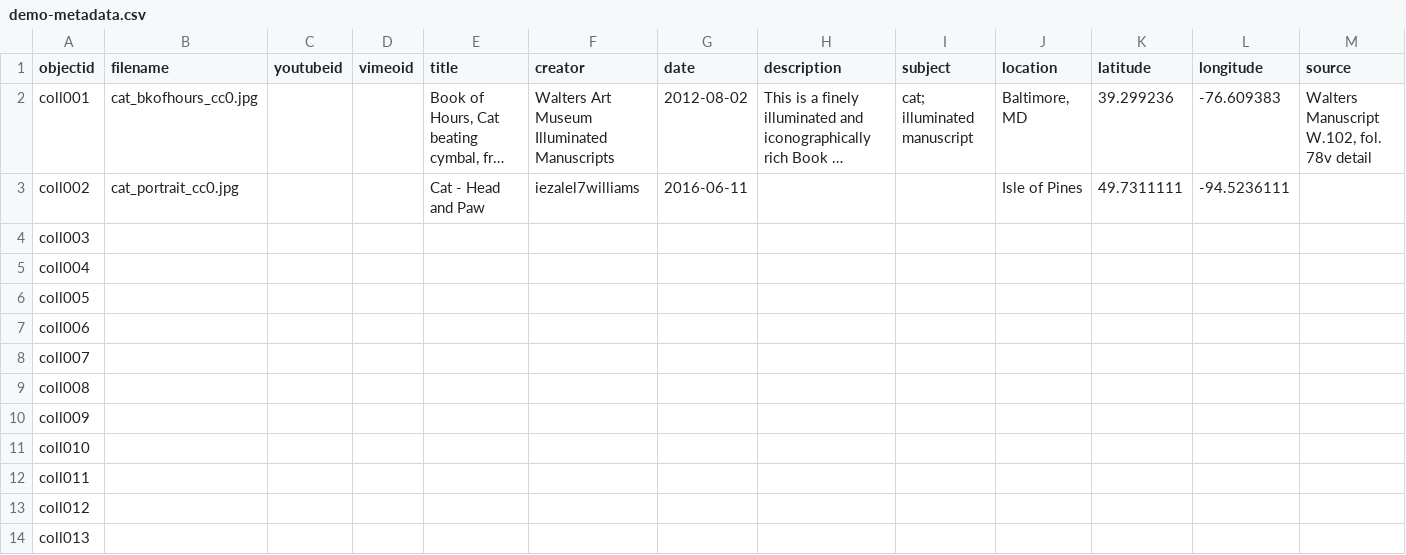
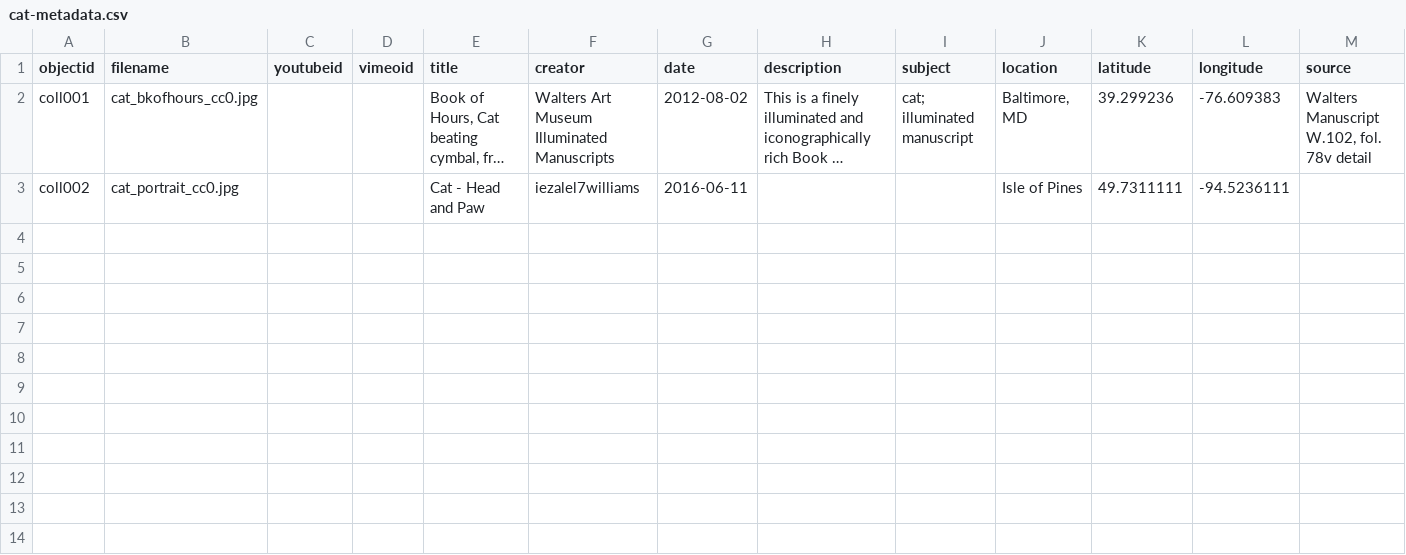
Before and after one commit to gabrielesh/collectionbuilder-demo, a CSV file: _data/cat-metadata.csv (was _data/demo-metadata.csv), drawn as a sheet; only a part is shown; long unchanged cells end in …; rows hold the shown columns only; the diff names each change by its address in the sheet, - before the commit and + after, or states it on an @@ line.

Commit message:
updated config and renamed metadata file to cat-metadata.csv

```diff
--- a/_data/demo-metadata.csv
+++ b/_data/cat-metadata.csv
-row 4: coll003
-row 5: coll004
-row 6: coll005
-row 7: coll006
-row 8: coll007
-row 9: coll008
-row 10: coll009
-row 11: coll010
-row 12: coll011
-row 13: coll012
-row 14: coll013
```
Also changed, not shown: 1 other file.
